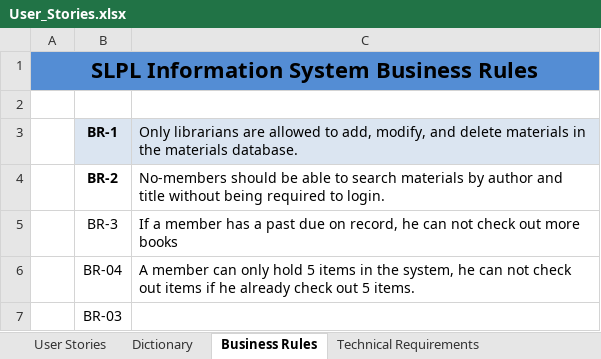
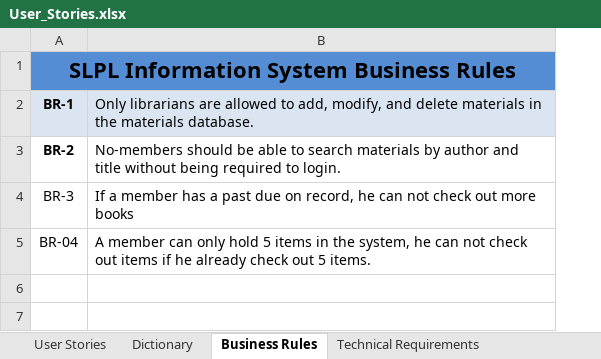
Before and after one commit to maskerbai/6K183-group3-Project, an Excel workbook: User_Stories.xlsx, sheet Business Rules, drawn as a sheet; values as stored, in another font and other column widths than the file's, no borders; removed rows and columns are numbered as before the commit, all else as after; the diff names each change by its address in the sheet, - before the commit and + after, or states it on an @@ line.

```diff
--- a/User_Stories.xlsx (sheet Business Rules)
+++ b/User_Stories.xlsx (sheet Business Rules)
-column A, row 1: SLPL Information System Business Rules
-A1: (empty)
+A1: SLPL Information System Business Rules
+A1:B1 merged
-row 2: (empty)
-row 7:  | BR-03
```
Also changed, not shown: sheet Constraints, sheet Technical Requirements, sheet User Stories, formulas that keep their value, 3 other files.
